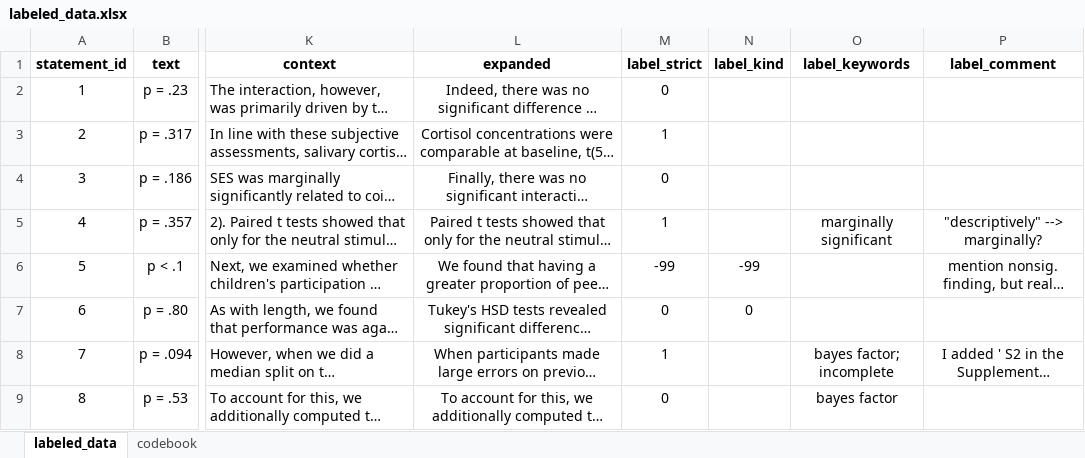
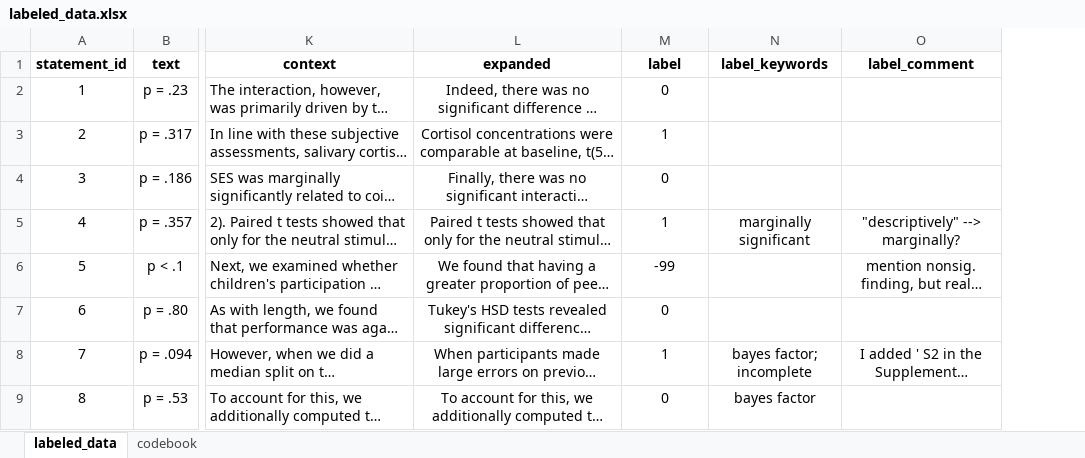
Before and after one commit to Raphael-Merz/nonsig-master-thesis, an Excel workbook: data/training_data/labeled/labeled_data.xlsx, sheet labeled_data, drawn as a sheet; only a part is shown, gaps mark what is left out; long unchanged cells end in …; values as stored, in another font and other column widths than the file's, no borders; the diff names each change by its address in the sheet, - before the commit and + after, or states it on an @@ line.

Commit message:
Deleted label_kind column and renamed label(_strict)

```diff
--- a/data/training_data/labeled/labeled_data.xlsx (sheet labeled_data)
+++ b/data/training_data/labeled/labeled_data.xlsx (sheet labeled_data)
-column N (label_kind), rows 6-7: -99 | 0
-M1: label_strict
+M1: label
```
Also changed, not shown: sheet codebook.
